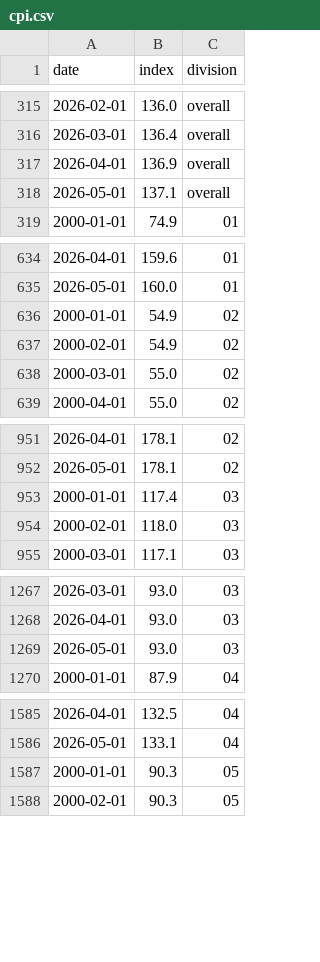
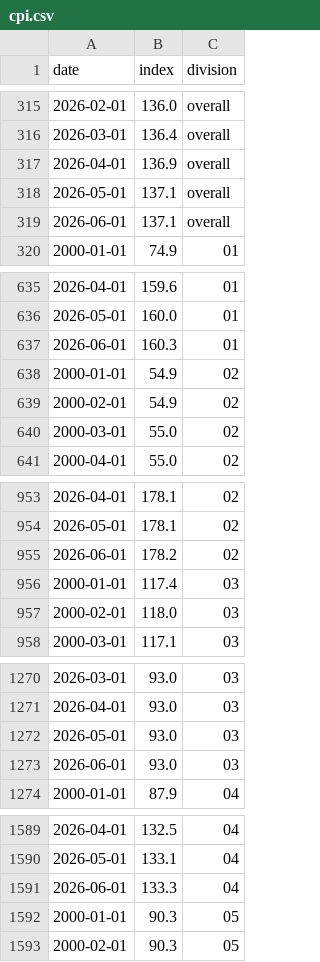
Before and after one commit to JasonMa1811/malaysia-economic-indicators, a CSV file: data/raw/cpi.csv, drawn as a sheet; only a part is shown, gaps mark what is left out; the diff covers the shown part only.

```diff
--- a/data/raw/cpi.csv
+++ b/data/raw/cpi.csv
@@ -318,2 +318,3 @@ date,index,division
 2026-05-01,137.1,overall
+2026-06-01,137.1,overall
 2000-01-01,74.9,01
@@ -635,2 +636,3 @@ date,index,division
 2026-05-01,160.0,01
+2026-06-01,160.3,01
 2000-01-01,54.9,02
@@ -952,2 +954,3 @@ date,index,division
 2026-05-01,178.1,02
+2026-06-01,178.2,02
 2000-01-01,117.4,03
@@ -1269,2 +1272,3 @@ date,index,division
 2026-05-01,93.0,03
+2026-06-01,93.0,03
 2000-01-01,87.9,04
@@ -1586,2 +1590,3 @@ date,index,division
 2026-05-01,133.1,04
+2026-06-01,133.3,04
 2000-01-01,90.3,05
```
Also changed, not shown: 9 added rows elsewhere in this file, 36 other files.
